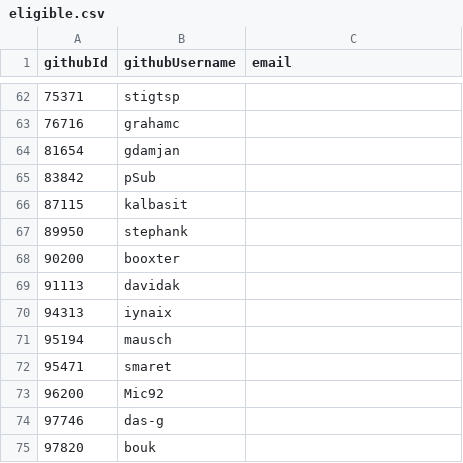
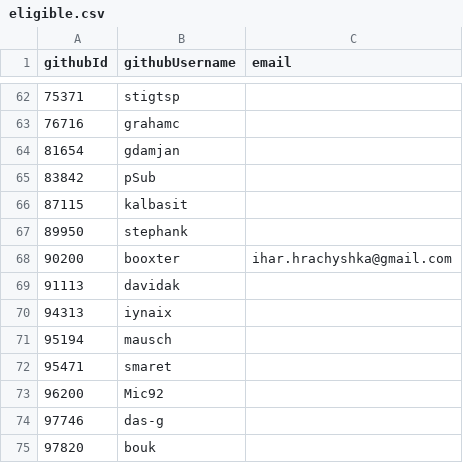
Before and after one commit to simonhollingshead/SC-election-2025, a CSV file: eligible.csv, drawn as a sheet; only a part is shown, gaps mark what is left out.

Commit message:
Add booxter email

```diff
--- a/eligible.csv
+++ b/eligible.csv
@@ -67,3 +67,3 @@ githubId,githubUsername,email
 89950,stephank,
-90200,booxter,
+90200,booxter,ihar.hrachyshka@gmail.com
 91113,davidak,
```
